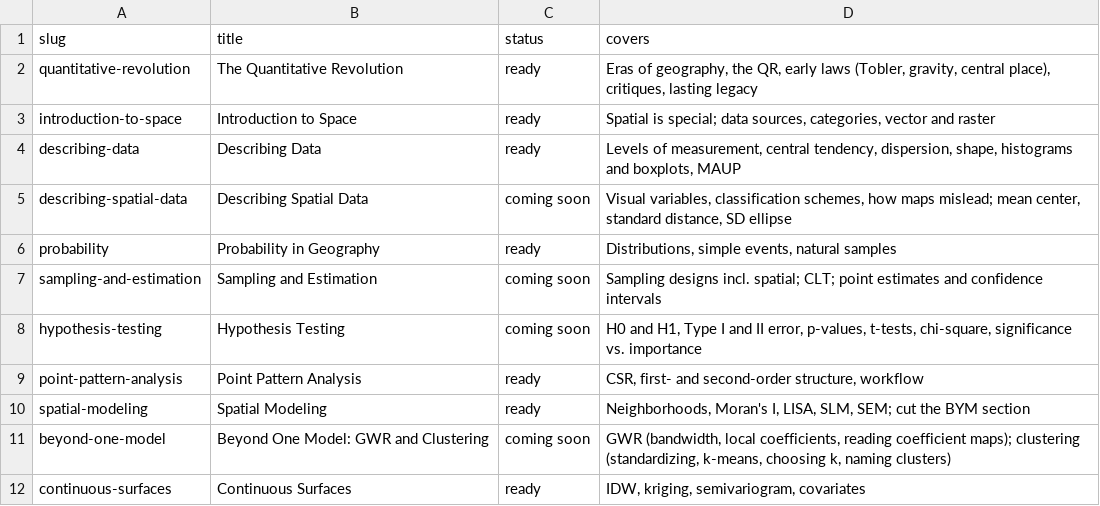
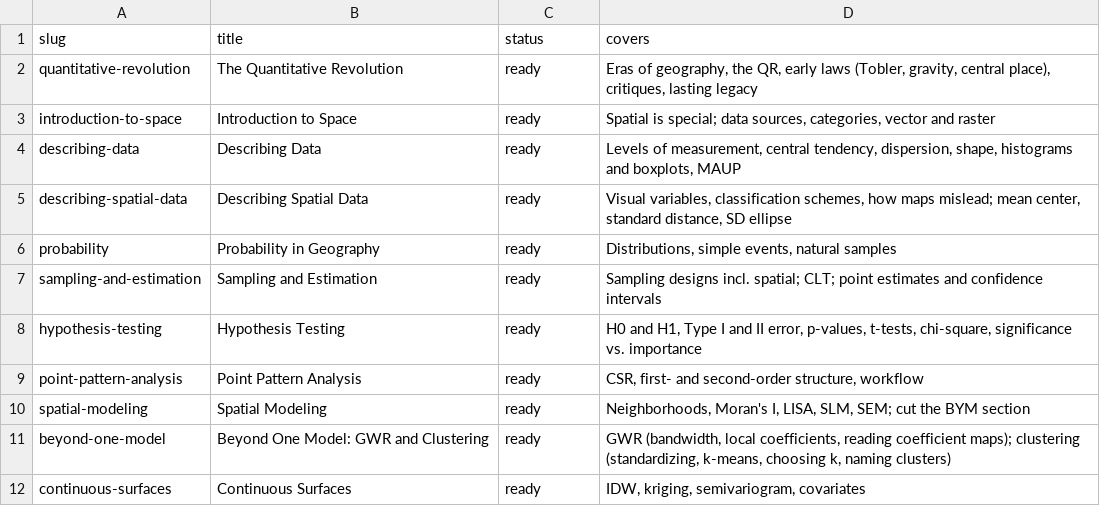
Before and after one commit to jucardwell/geog391, a CSV file: course/readings.csv, drawn as a sheet.

```diff
--- a/course/readings.csv
+++ b/course/readings.csv
@@ -4,9 +4,9 @@ introduction-to-space,Introduction to Space,ready,"Spatial is special; data sour
 describing-data,Describing Data,ready,"Levels of measurement, central tendency, dispersion, shape, histograms and boxplots, MAUP"
-describing-spatial-data,Describing Spatial Data,coming soon,"Visual variables, classification schemes, how maps mislead; mean center, standard distance, SD ellipse"
+describing-spatial-data,Describing Spatial Data,ready,"Visual variables, classification schemes, how maps mislead; mean center, standard distance, SD ellipse"
 probability,Probability in Geography,ready,"Distributions, simple events, natural samples"
-sampling-and-estimation,Sampling and Estimation,coming soon,Sampling designs incl. spatial; CLT; point estimates and confidence intervals
-hypothesis-testing,Hypothesis Testing,coming soon,"H0 and H1, Type I and II error, p-values, t-tests, chi-square, significance vs. importance"
+sampling-and-estimation,Sampling and Estimation,ready,Sampling designs incl. spatial; CLT; point estimates and confidence intervals
+hypothesis-testing,Hypothesis Testing,ready,"H0 and H1, Type I and II error, p-values, t-tests, chi-square, significance vs. importance"
 point-pattern-analysis,Point Pattern Analysis,ready,"CSR, first- and second-order structure, workflow"
 spatial-modeling,Spatial Modeling,ready,"Neighborhoods, Moran's I, LISA, SLM, SEM; cut the BYM section"
-beyond-one-model,Beyond One Model: GWR and Clustering,coming soon,"GWR (bandwidth, local coefficients, reading coefficient maps); clustering (standardizing, k-means, choosing k, naming clusters)"
+beyond-one-model,Beyond One Model: GWR and Clustering,ready,"GWR (bandwidth, local coefficients, reading coefficient maps); clustering (standardizing, k-means, choosing k, naming clusters)"
 continuous-surfaces,Continuous Surfaces,ready,"IDW, kriging, semivariogram, covariates"
```
Also changed, not shown: 18 other files.
